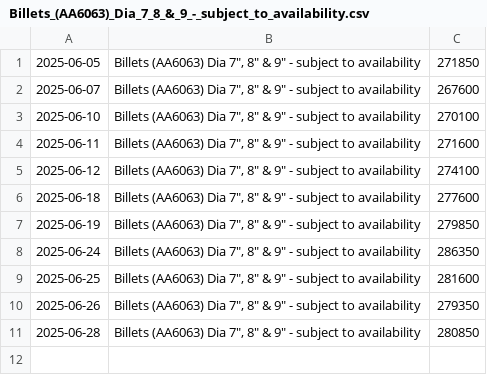
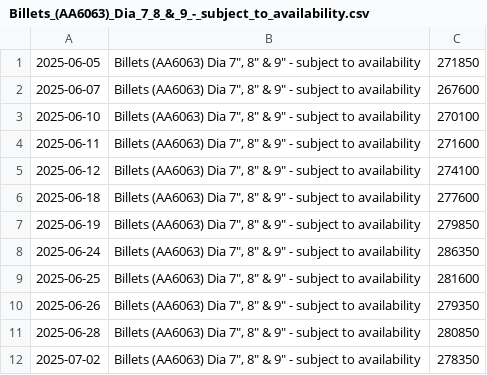
Before and after one commit to rahulmohamw/Hindalco-Aluminium-Rate-Download-R4, a CSV file: csv/Billets_(AA6063)_Dia_7_8_&_9_-_subject_to_availability.csv, drawn as a sheet; the diff names each change by its address in the sheet, - before the commit and + after, or states it on an @@ line.

```diff
--- a/csv/Billets_(AA6063)_Dia_7_8_&_9_-_subject_to_availability.csv
+++ b/csv/Billets_(AA6063)_Dia_7_8_&_9_-_subject_to_availability.csv
+row 12: 2025-07-02 | Billets (AA6063) Dia 7", 8" & 9" - subject to availability | 278350
```
Also changed, not shown: csv/6201_Alloy_Wire_Rod_-_Dia_9.5_mm_(HAC-1).csv, csv/Billets_(AA6063)_Dia_5__6_-_subject_to_availability.csv, 3 other files.
